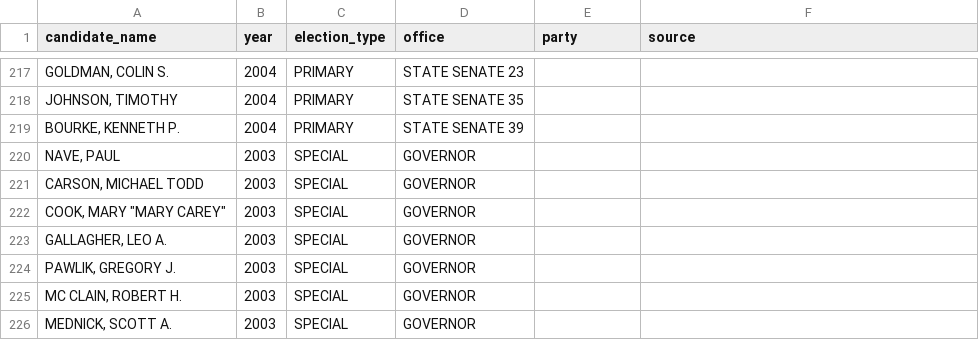
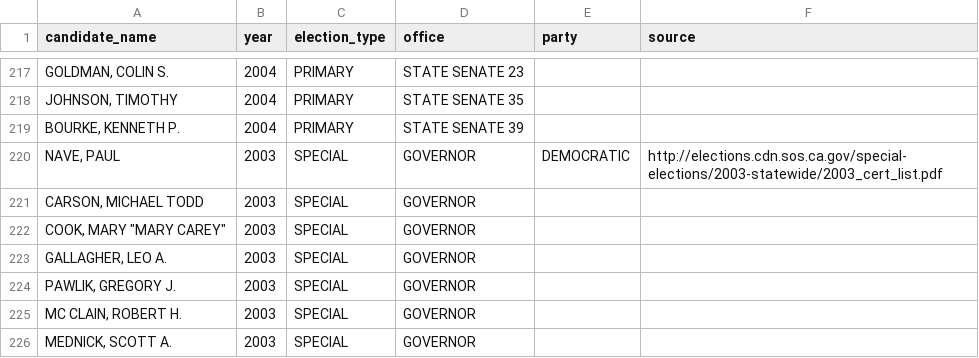
Before and after one commit to palewire/django-calaccess-processed-data, a CSV file: calaccess_processed/corrections/candidate_party.csv, drawn as a sheet; only a part is shown, gaps mark what is left out.

Commit message:
Update candidate_party.csv

```diff
--- a/calaccess_processed/corrections/candidate_party.csv
+++ b/calaccess_processed/corrections/candidate_party.csv
@@ -219,3 +219,3 @@ candidate_name,year,election_type,office,party,source
 "BOURKE, KENNETH P.",2004,PRIMARY,STATE SENATE 39,,
-"NAVE, PAUL",2003,SPECIAL,GOVERNOR,,
+"NAVE, PAUL",2003,SPECIAL,GOVERNOR,DEMOCRATIC,http://elections.cdn.sos.ca.gov/special-elections/2003-statewide/2003_cert_list.pdf
 "CARSON, MICHAEL TODD",2003,SPECIAL,GOVERNOR,,
```
